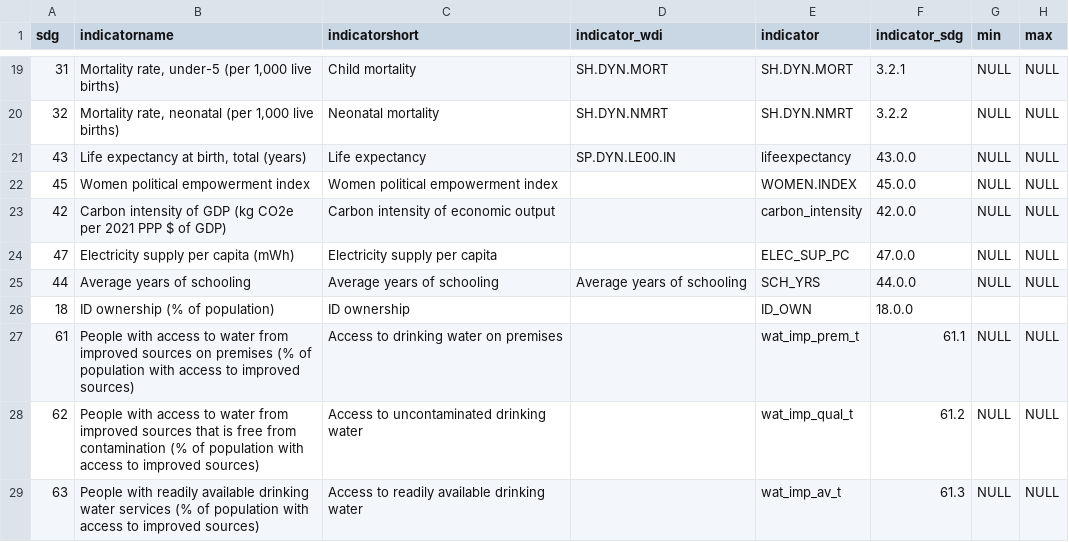
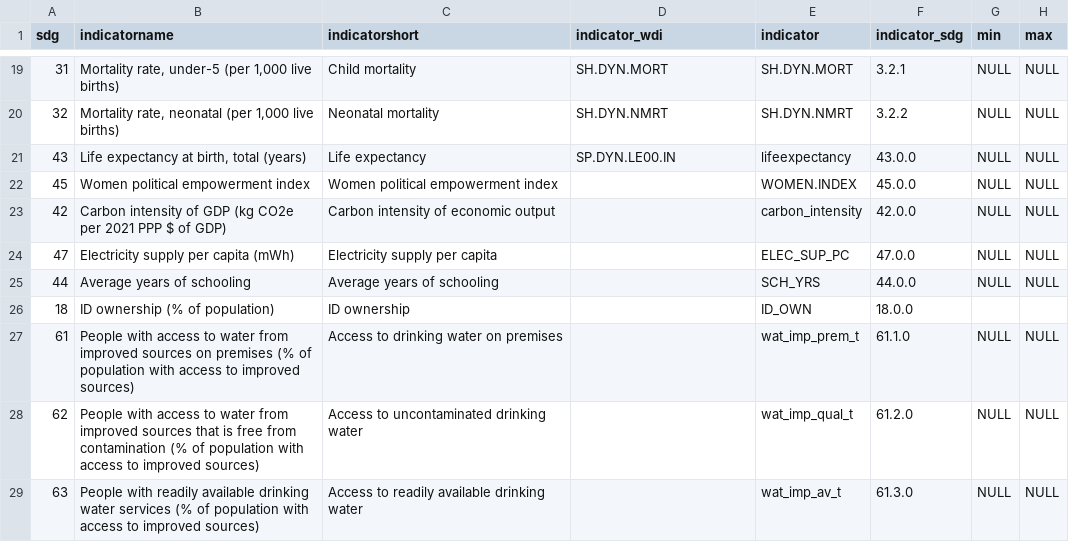
Before and after one commit to worldbank/atlas-progress-measure, a CSV file: input/meta_sheet.csv, drawn as a sheet; only a part is shown, gaps mark what is left out; the diff names each change by its address in the sheet, - before the commit and + after, or states it on an @@ line.

```diff
--- a/input/meta_sheet.csv
+++ b/input/meta_sheet.csv
-D25 (indicator_wdi): Average years of schooling
+D25 (indicator_wdi): (empty)
-F27 (indicator_sdg): 61.1
+F27 (indicator_sdg): 61.1.0
-F28 (indicator_sdg): 61.2
+F28 (indicator_sdg): 61.2.0
-F29 (indicator_sdg): 61.3
+F29 (indicator_sdg): 61.3.0
```
Also changed, not shown: output/meta_extended_sheet.csv, 2 other files.
